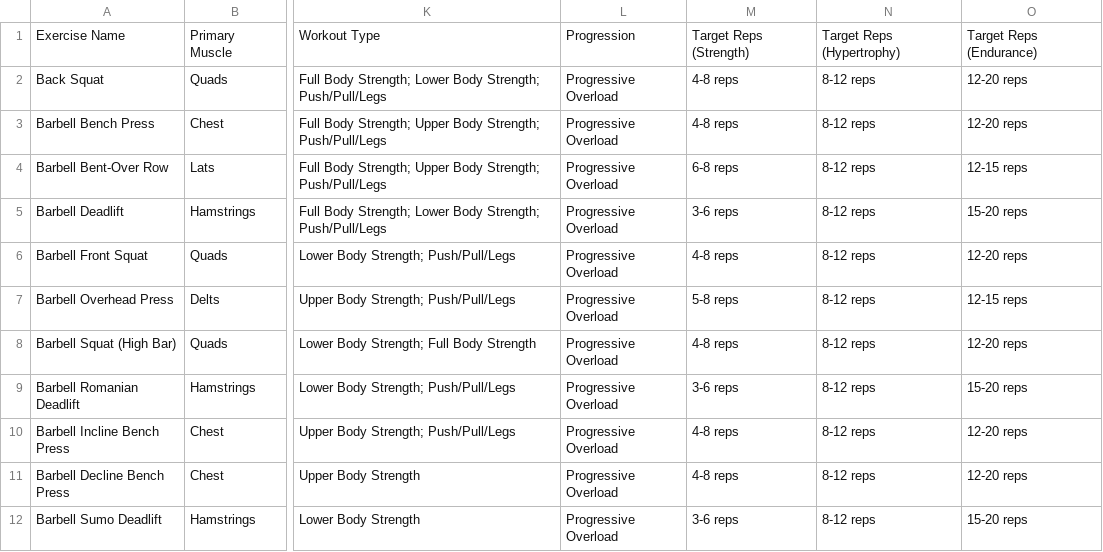
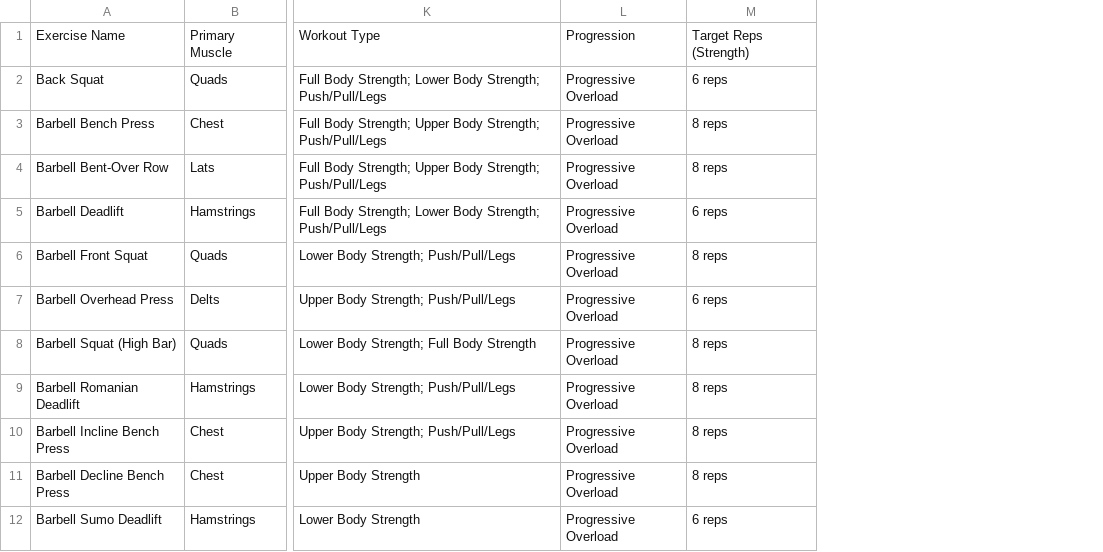
Before and after one commit to cod87/goodlift, a CSV file: public/data/exercise-expanded.csv, drawn as a sheet; only a part is shown, gaps mark what is left out; removed rows and columns are numbered as before the commit, all else as after; the diff names each change by its address in the sheet, - before the commit and + after, or states it on an @@ line.

Commit message:
Update exercise-expanded.csv with target reps
Added target reps for strength to exercise data.

```diff
--- a/public/data/exercise-expanded.csv
+++ b/public/data/exercise-expanded.csv
-column M, rows 1-12: Target Reps (Strength) | 4-8 reps | 4-8 reps | 6-8 reps | 3-6 reps | 4-8 reps | 5-8 reps | 4-8 reps | 3-6 reps | 4-8 reps | 4-8 reps | 3-6 reps
-column N, rows 1-12: Target Reps (Hypertrophy) | 8-12 reps | 8-12 reps | 8-12 reps | 8-12 reps | 8-12 reps | 8-12 reps | 8-12 reps | 8-12 reps | 8-12 reps | 8-12 reps | 8-12 reps
-column O, rows 1-12: Target Reps (Endurance) | 12-20 reps | 12-20 reps | 12-15 reps | 15-20 reps | 12-20 reps | 12-15 reps | 12-20 reps | 15-20 reps | 12-20 reps | 12-20 reps | 15-20 reps
+column M, rows 1-12: Target Reps (Strength) | 6 reps | 8 reps | 8 reps | 6 reps | 8 reps | 6 reps | 8 reps | 8 reps | 8 reps | 8 reps | 6 reps
```
